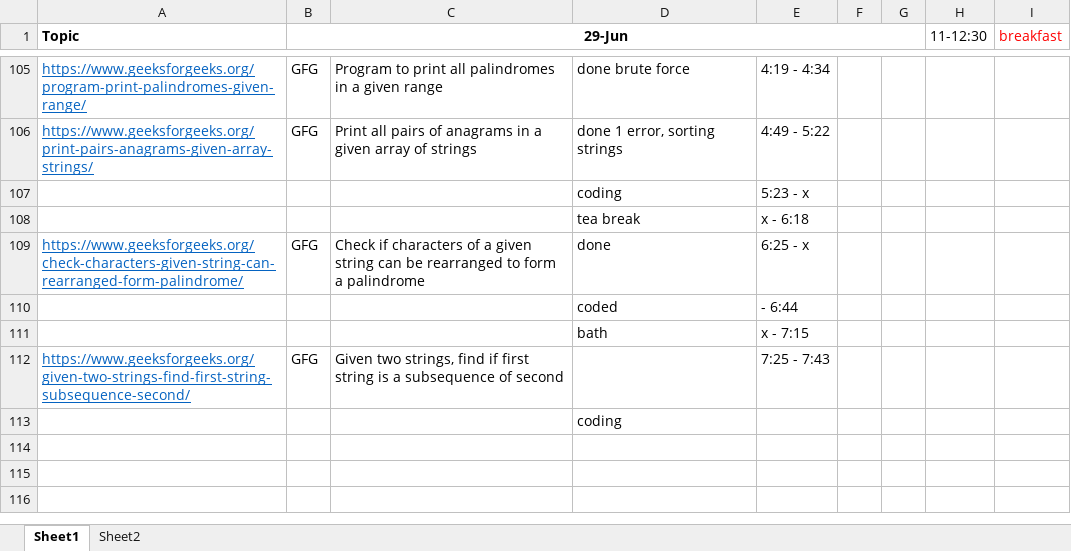
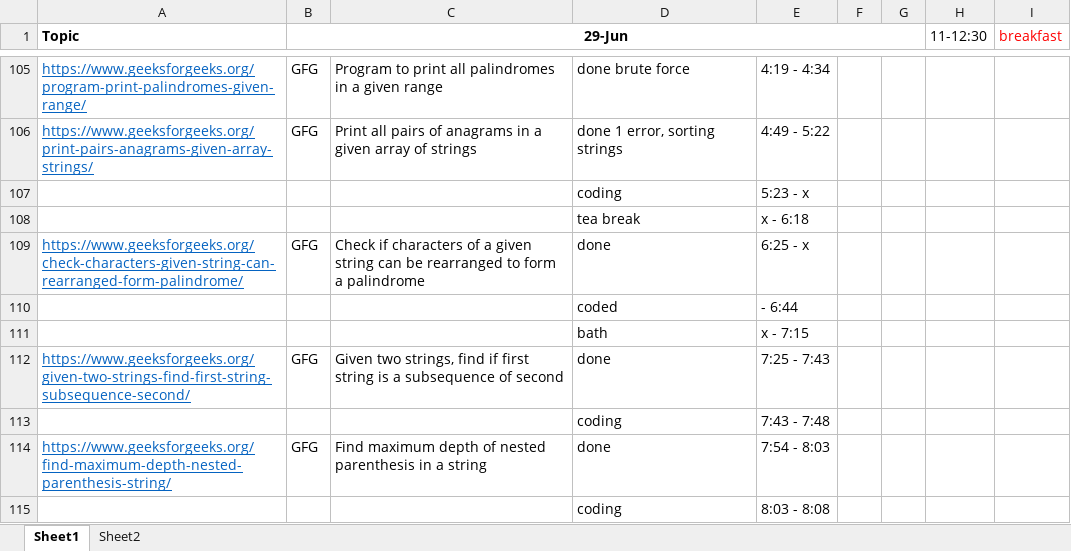
Before and after one commit to hemangbehl/Data-Structures-Algorithms_practice, an Excel workbook: session4/Score_iterations.xlsx, sheet Sheet1, drawn as a sheet; only a part is shown, gaps mark what is left out; values as stored, in another font and other column widths than the file's, no borders; the diff names each change by its address in the sheet, - before the commit and + after, or states it on an @@ line.

Commit message:
GFG_ max depth of nested parenthesis string

```diff
--- a/session4/Score_iterations.xlsx (sheet Sheet1)
+++ b/session4/Score_iterations.xlsx (sheet Sheet1)
-D112: (empty)
+D112: done
-E113: (empty)
+E113: 7:43 - 7:48
+row 114: https://www.geeksforgeeks.org/find-maximum-depth-nested-parenthesis-string/ | GFG | Find maximum depth of nested parenthesis in a string | done | 7:54 - 8:03
+row 115:  |  |  | coding | 8:03 - 8:08
```
Also changed, not shown: 1 other file.
